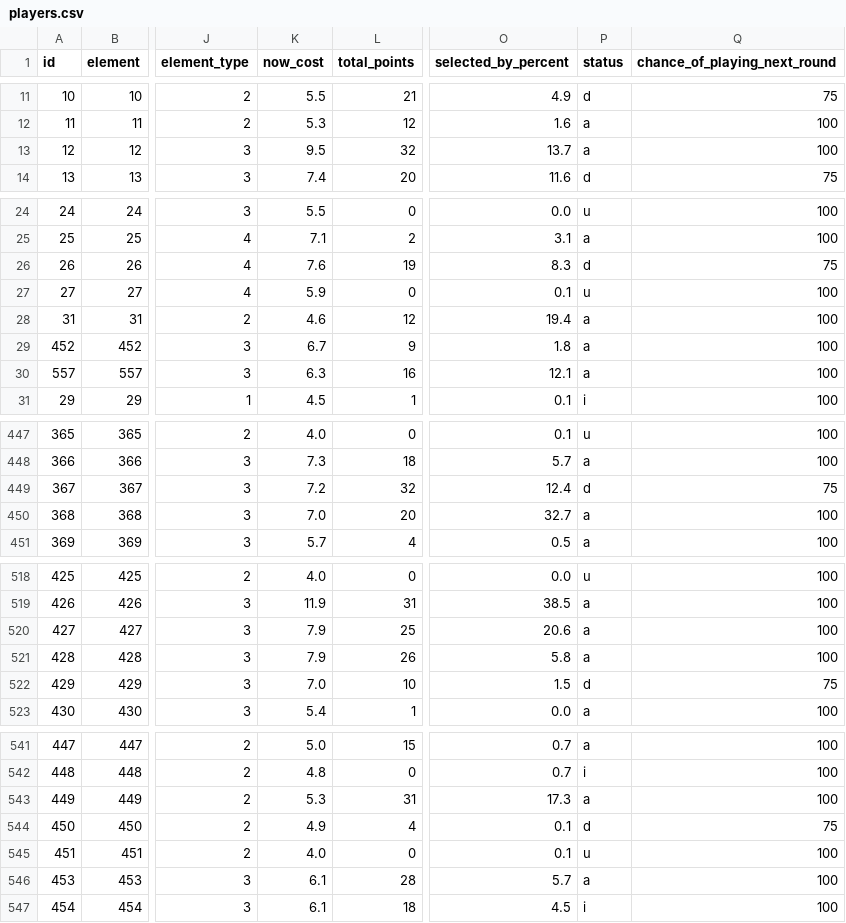
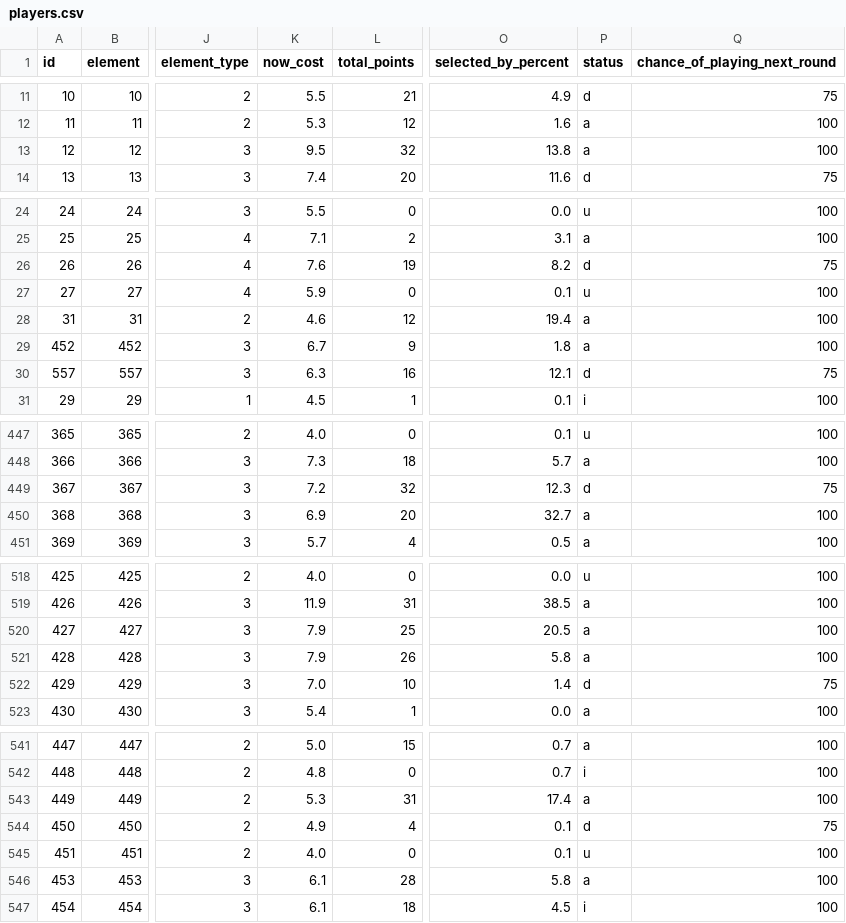
Before and after one commit to OmarN-Mukhtar/FantasyManager, a CSV file: data/players.csv, drawn as a sheet; only a part is shown, gaps mark what is left out; the diff covers the shown part only; the diff names each change by its address in the sheet, - before the commit and + after, or states it on an @@ line.

```diff
--- a/data/players.csv
+++ b/data/players.csv
-O13 (selected_by_percent): 13.7
+O13 (selected_by_percent): 13.8
-O26 (selected_by_percent): 8.3
+O26 (selected_by_percent): 8.2
-P30 (status): a
+P30 (status): d
-Q30 (chance_of_playing_next_round): 100
+Q30 (chance_of_playing_next_round): 75
-O449 (selected_by_percent): 12.4
+O449 (selected_by_percent): 12.3
-K450 (now_cost): 7.0
+K450 (now_cost): 6.9
-O520 (selected_by_percent): 20.6
+O520 (selected_by_percent): 20.5
-O522 (selected_by_percent): 1.5
+O522 (selected_by_percent): 1.4
-O543 (selected_by_percent): 17.3
+O543 (selected_by_percent): 17.4
-O546 (selected_by_percent): 5.7
+O546 (selected_by_percent): 5.8
```
Also changed, not shown: 13 edited cells elsewhere in this file, data/predictions.csv, data/sentiment_analysis.csv, 4 other files.
